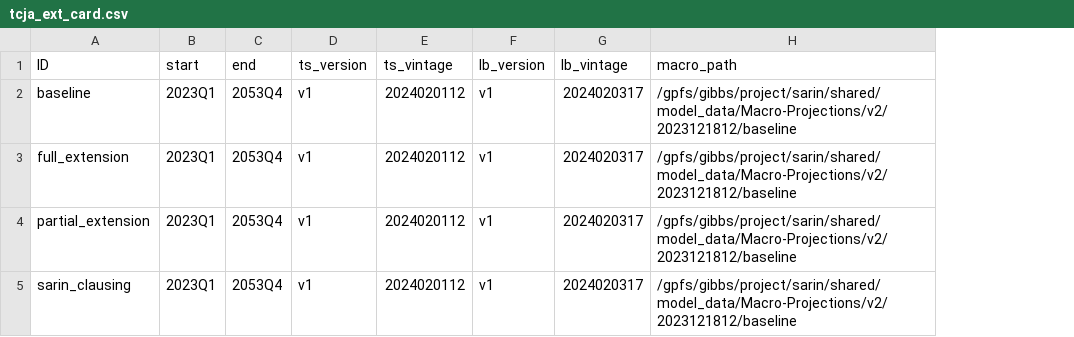
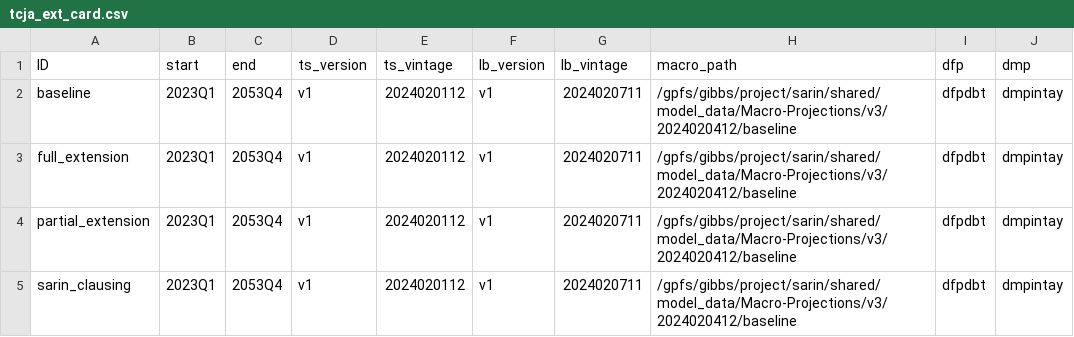
Before and after one commit to Budget-Lab-Yale/FRBUS, a CSV file: punchcards/tcja_ext_card.csv, drawn as a sheet; the diff names each change by its address in the sheet, - before the commit and + after, or states it on an @@ line.

```diff
--- a/punchcards/tcja_ext_card.csv
+++ b/punchcards/tcja_ext_card.csv
+column I (dfp), rows 2-5: all dfpdbt
+column J (dmp), rows 2-5: all dmpintay
-G2:G5 (lb_vintage): 2024020317
+G2:G5 (lb_vintage): 2024020711
-H2:H5 (macro_path): /gpfs/gibbs/project/sarin/shared/model_data/Macro-Projections/v2/2023121812/baseline
+H2:H5 (macro_path): /gpfs/gibbs/project/sarin/shared/model_data/Macro-Projections/v3/2024020412/baseline
```
Also changed, not shown: 6 other files.
